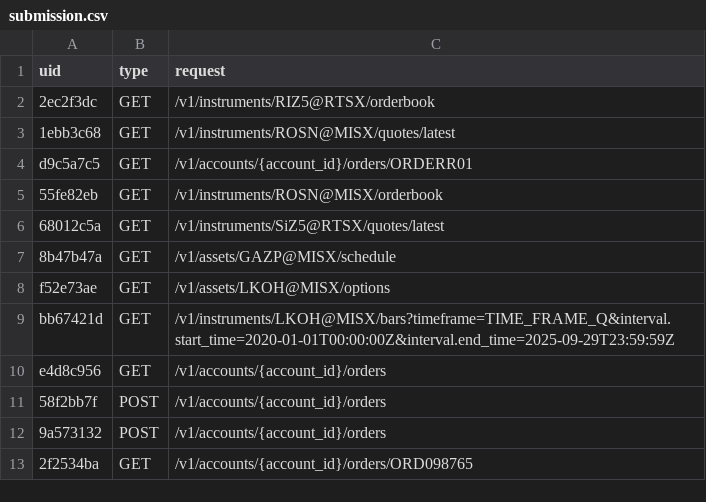
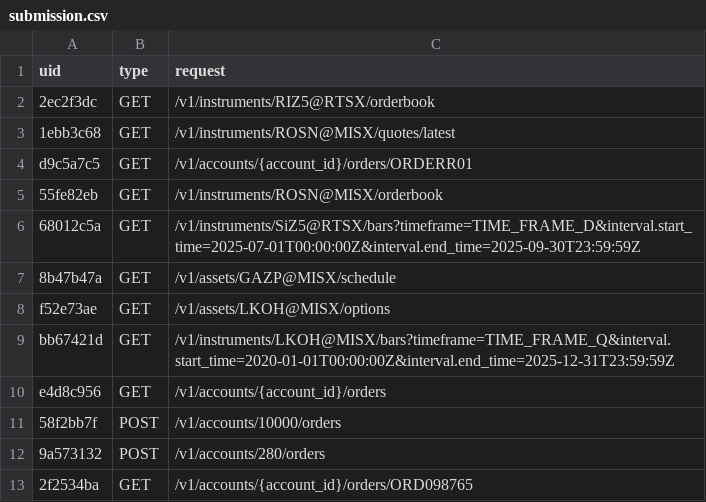
Before and after one commit to aeshef/Finam-AI-Chat, a CSV file: data/processed/submission.csv, drawn as a sheet; only a part is shown; the diff covers the shown part only.

```diff
--- a/data/processed/submission.csv
+++ b/data/processed/submission.csv
@@ -5,9 +5,9 @@ d9c5a7c5;GET;/v1/accounts/{account_id}/orders/ORDERR01
 55fe82eb;GET;/v1/instruments/ROSN@MISX/orderbook
-68012c5a;GET;/v1/instruments/SiZ5@RTSX/quotes/latest
+68012c5a;GET;/v1/instruments/SiZ5@RTSX/bars?timeframe=TIME_FRAME_D&interval.start_time=2025-07-01T00:00:00Z&interval.end_time=2025-09-30T23:59:59Z
 8b47b47a;GET;/v1/assets/GAZP@MISX/schedule
 f52e73ae;GET;/v1/assets/LKOH@MISX/options
-bb67421d;GET;/v1/instruments/LKOH@MISX/bars?timeframe=TIME_FRAME_Q&interval.start_time=2020-01-01T00:00:00Z&interval.end_time=2025-09-29T23:59:59Z
+bb67421d;GET;/v1/instruments/LKOH@MISX/bars?timeframe=TIME_FRAME_Q&interval.start_time=2020-01-01T00:00:00Z&interval.end_time=2025-12-31T23:59:59Z
 e4d8c956;GET;/v1/accounts/{account_id}/orders
-58f2bb7f;POST;/v1/accounts/{account_id}/orders
-9a573132;POST;/v1/accounts/{account_id}/orders
+58f2bb7f;POST;/v1/accounts/10000/orders
+9a573132;POST;/v1/accounts/280/orders
 2f2534ba;GET;/v1/accounts/{account_id}/orders/ORD098765
```
Also changed, not shown: 64 edited cells elsewhere in this file, 23 other files.
